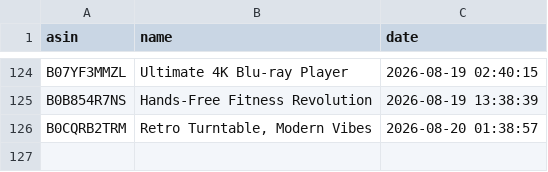
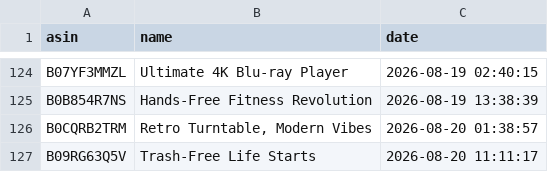
Before and after one commit to smartcartindiaofficial-coder/SmartCart-India, a CSV file: upload_history.csv, drawn as a sheet; only a part is shown, gaps mark what is left out.

```diff
--- a/upload_history.csv
+++ b/upload_history.csv
@@ -126 +126,2 @@ B0B854R7NS,Hands-Free Fitness Revolution,2026-08-19 13:38:39
 B0CQRB2TRM,"Retro Turntable, Modern Vibes",2026-08-20 01:38:57
+B09RG63Q5V,Trash‑Free Life Starts,2026-08-20 11:11:17
```
Also changed, not shown: 8 other files.
